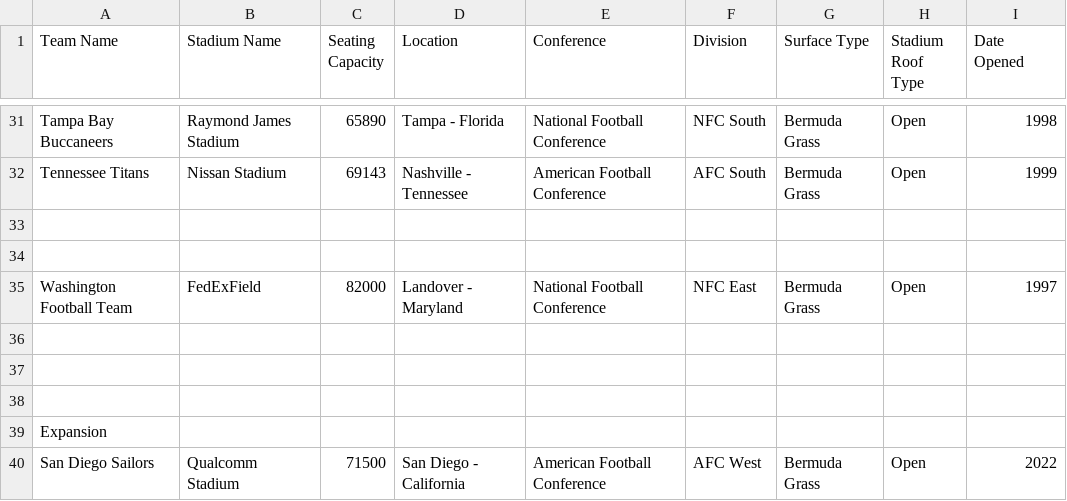
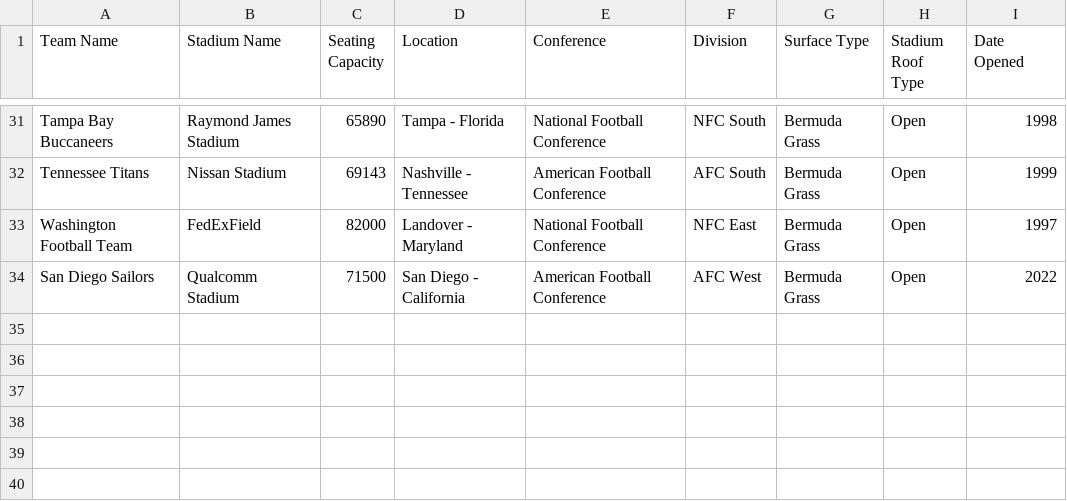
Before and after one commit to samshafieha/project-1-football-pamphlet, a CSV file: project-1/NFL Information.csv, drawn as a sheet; only a part is shown, gaps mark what is left out.

```diff
--- a/project-1/NFL Information.csv
+++ b/project-1/NFL Information.csv
@@ -32,9 +32,3 @@ Tampa Bay Buccaneers,Raymond James Stadium,65890,Tampa - Florida,National Footba
 Tennessee Titans,Nissan Stadium,69143,Nashville - Tennessee,American Football Conference,AFC South,Bermuda Grass,Open,1999
-,,,,,,,,
-,,,,,,,,
 Washington Football Team,FedExField,82000,Landover - Maryland,National Football Conference,NFC East,Bermuda Grass,Open,1997
-, , ,,,,,,
-,,,,,,,,
-,,,,,,,,
-Expansion,,,,,,,,
 San Diego Sailors,Qualcomm Stadium,71500,San Diego - California,American Football Conference,AFC West,Bermuda Grass,Open,2022
```
Also changed, not shown: 4 other files.
